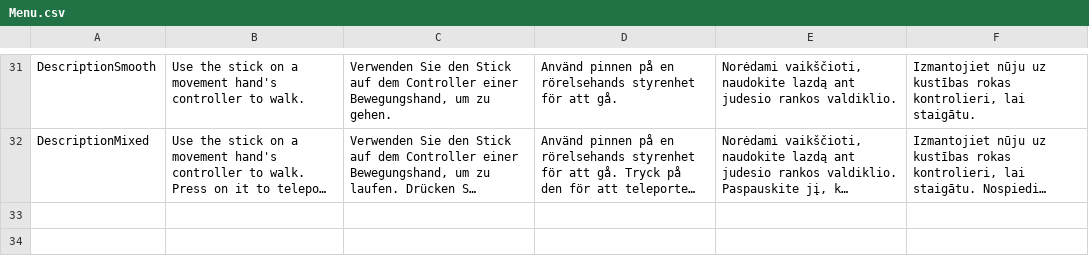
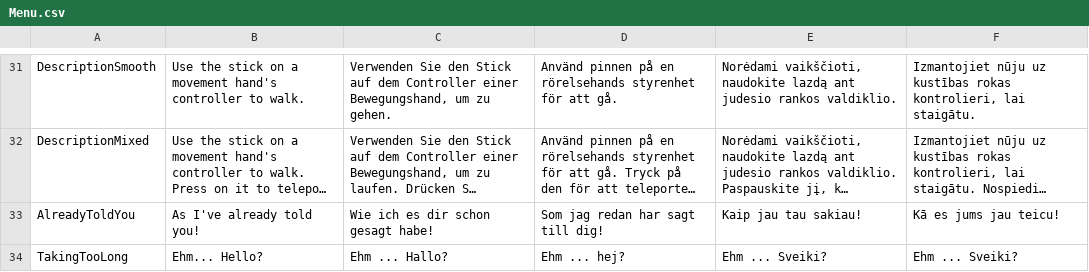
Before and after one commit to XRINTAMT/DTNET, a CSV file: Assets/Resources/Localization/Menu.csv, drawn as a sheet; only a part is shown, gaps mark what is left out; long unchanged cells end in …; the diff names each change by its address in the sheet, - before the commit and + after, or states it on an @@ line.

```diff
--- a/Assets/Resources/Localization/Menu.csv
+++ b/Assets/Resources/Localization/Menu.csv
+row 33: AlreadyToldYou | As I've already told you! | Wie ich es dir schon gesagt habe! | Som jag redan har sagt till dig! | Kaip jau tau sakiau! | Kā es jums jau teicu!
+row 34: TakingTooLong | Ehm... Hello? | Ehm ... Hallo? | Ehm ... hej? | Ehm ... Sveiki? | Ehm ... Sveiki?
```
Also changed, not shown: Assets/Resources/Localization/ExamMode.csv, Assets/Resources/Localization/GuidedMode.csv, 10 other files.
